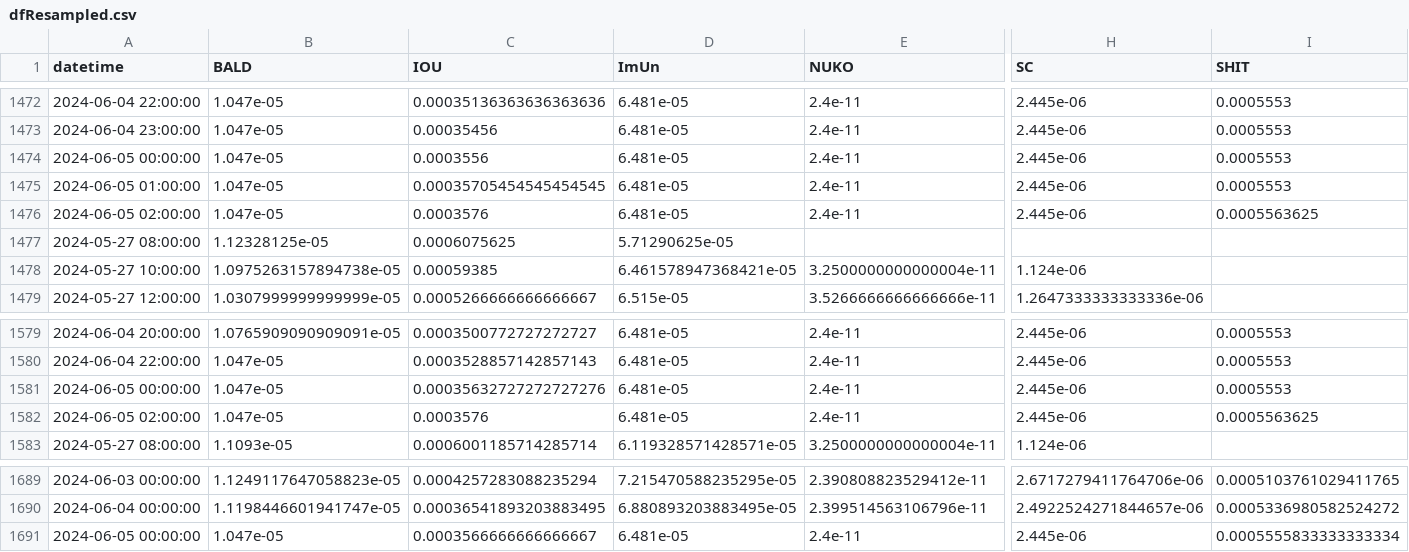
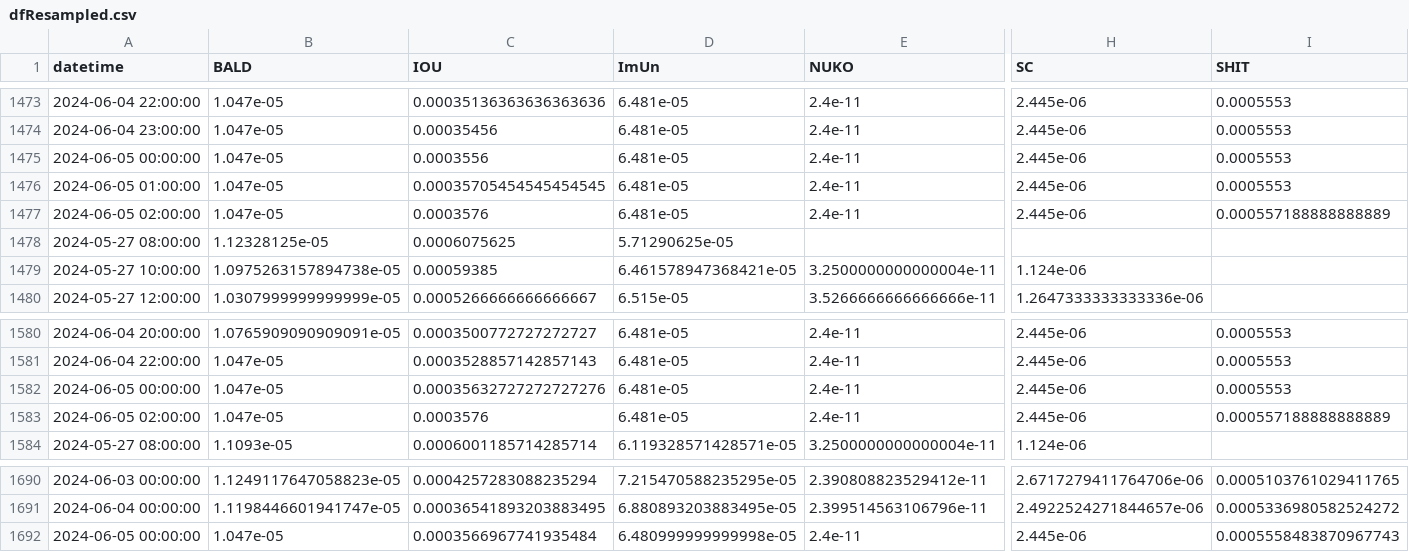
Before and after one commit to B4k469420/MADAlphaSummary, a CSV file: data/dfResampled.csv, drawn as a sheet; only a part is shown, gaps mark what is left out; addresses are those after the commit; the diff covers the shown part only; the diff names each change by its address in the sheet, - before the commit and + after, or states it on an @@ line.

```diff
--- a/data/dfResampled.csv
+++ b/data/dfResampled.csv
-I1477 (SHIT): 0.0005563625
+I1477 (SHIT): 0.000557188888888889
-I1583 (SHIT): 0.0005563625
+I1583 (SHIT): 0.000557188888888889
-C1692 (IOU): 0.0003566666666666667
+C1692 (IOU): 0.0003566967741935484
-D1692 (ImUn): 6.481e-05
+D1692 (ImUn): 6.480999999999998e-05
-I1692 (SHIT): 0.0005555833333333334
+I1692 (SHIT): 0.0005558483870967743
```
Also changed, not shown: 1 added row and 12 edited cells elsewhere in this file.
